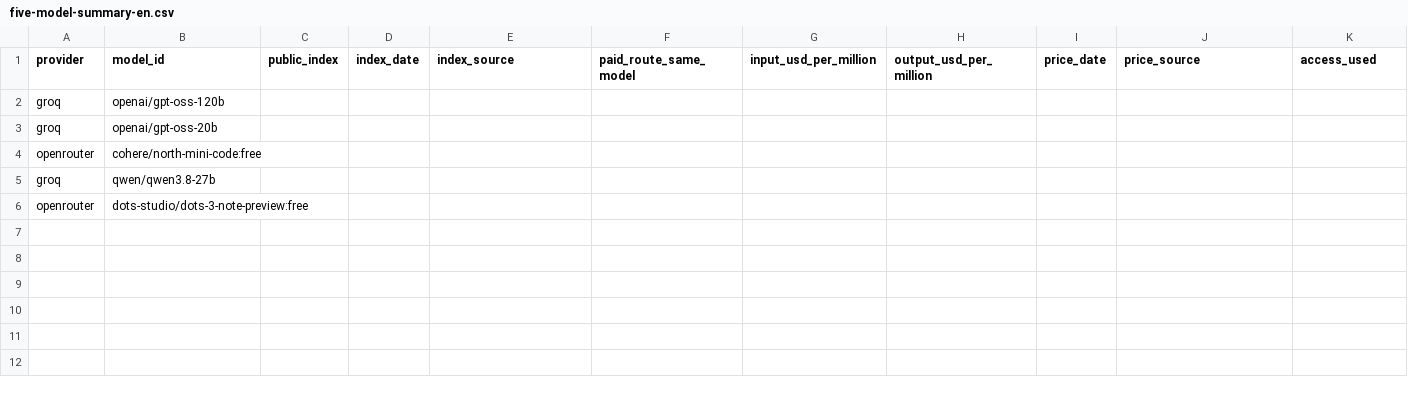
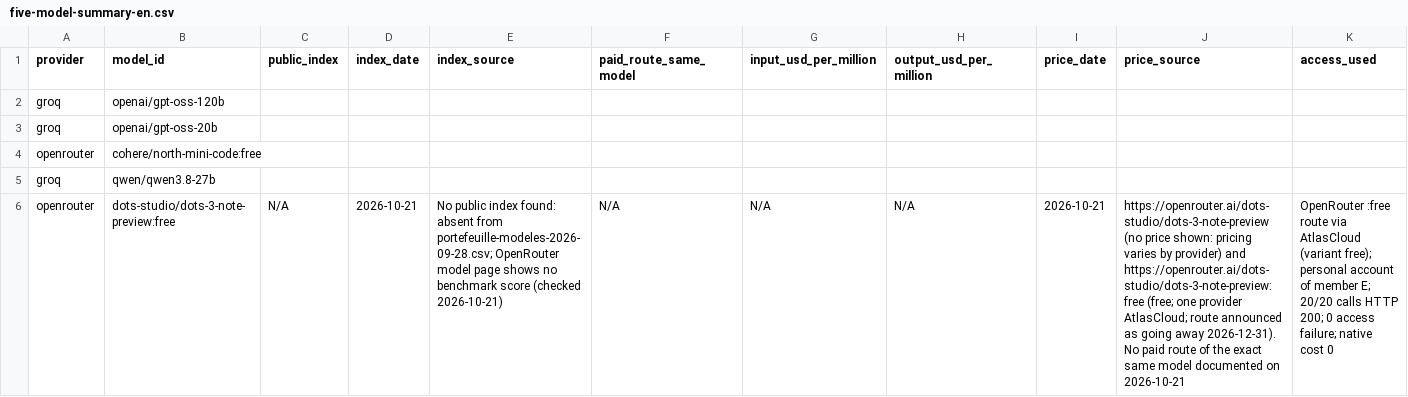
Before and after one commit to Blatahead/NextGenAI-DIA6-Grp1, a CSV file: five-model-summary-en.csv, drawn as a sheet; only a part is shown; the diff covers the shown part only; the diff names each change by its address in the sheet, - before the commit and + after, or states it on an @@ line.

Commit message:
TD1: Dots row of five-model summary

```diff
--- a/five-model-summary-en.csv
+++ b/five-model-summary-en.csv
-C6 (public_index): (empty)
+C6 (public_index): N/A
-D6 (index_date): (empty)
+D6 (index_date): 2026-10-21
-E6 (index_source): (empty)
+E6 (index_source): No public index found: absent from portefeuille-modeles-2026-09-28.csv; OpenRouter model page shows no benchmark score (checked 2026-10-21)
-F6 (paid_route_same_model): (empty)
+F6 (paid_route_same_model): N/A
-G6 (input_usd_per_million): (empty)
+G6 (input_usd_per_million): N/A
-H6 (output_usd_per_million): (empty)
+H6 (output_usd_per_million): N/A
-I6 (price_date): (empty)
+I6 (price_date): 2026-10-21
-J6 (price_source): (empty)
+J6 (price_source): https://openrouter.ai/dots-studio/dots-3-note-preview (no price shown: pricing varies by provider) and https://openrouter.ai/dots-studio/dots-3-note-preview:free (free; one provider AtlasCloud; route announced as going away 2026-12-31). No paid route of the exact same model documented on 2026-10-21
-K6 (access_used): (empty)
+K6 (access_used): OpenRouter :free route via AtlasCloud (variant free); personal account of member E; 20/20 calls HTTP 200; 0 access failure; native cost 0
```
Also changed, not shown: 6 edited cells elsewhere in this file.
